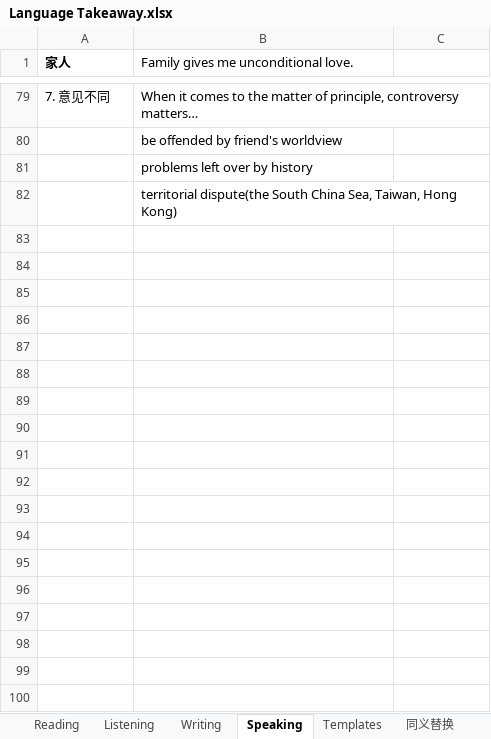
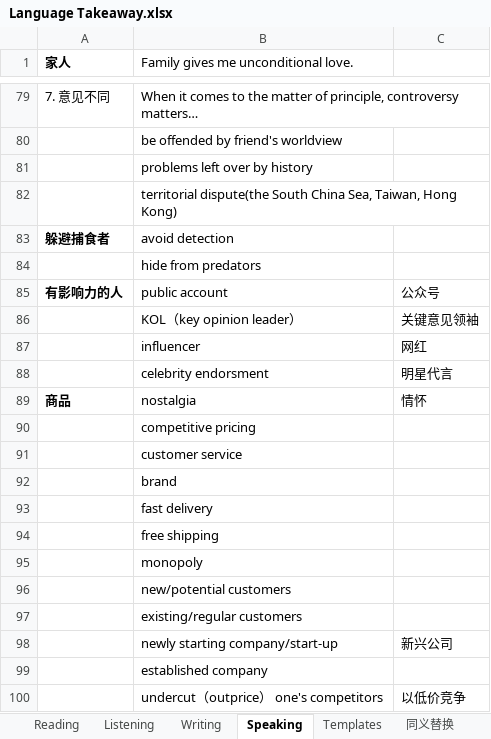
Before and after one commit to 0yhy/TOEFL, an Excel workbook: Language Takeaway.xlsx, sheet Speaking, drawn as a sheet; only a part is shown, gaps mark what is left out; values as stored, in another font and other column widths than the file's, no borders; the diff names each change by its address in the sheet, - before the commit and + after, or states it on an @@ line.

```diff
--- a/Language Takeaway.xlsx (sheet Speaking)
+++ b/Language Takeaway.xlsx (sheet Speaking)
+row 83: 躲避捕食者 | avoid detection
+row 84:  | hide from predators
+row 85: 有影响力的人 | public account | 公众号
+row 86:  | KOL（key opinion leader） | 关键意见领袖
+row 87:  | influencer | 网红
+row 88:  | celebrity endorsment | 明星代言
+row 89: 商品 | nostalgia | 情怀
+row 90:  | competitive pricing
+row 91:  | customer service
+row 92:  | brand
+row 93:  | fast delivery
+row 94:  | free shipping
+row 95:  | monopoly
+row 96:  | new/potential customers
+row 97:  | existing/regular customers
+row 98:  | newly starting company/start-up | 新兴公司
+row 99:  | established company
+row 100:  | undercut（outprice） one's competitors | 以低价竞争
```
Also changed, not shown: sheet Reading, sheet Writing, sheet Templates, 2 other files.
